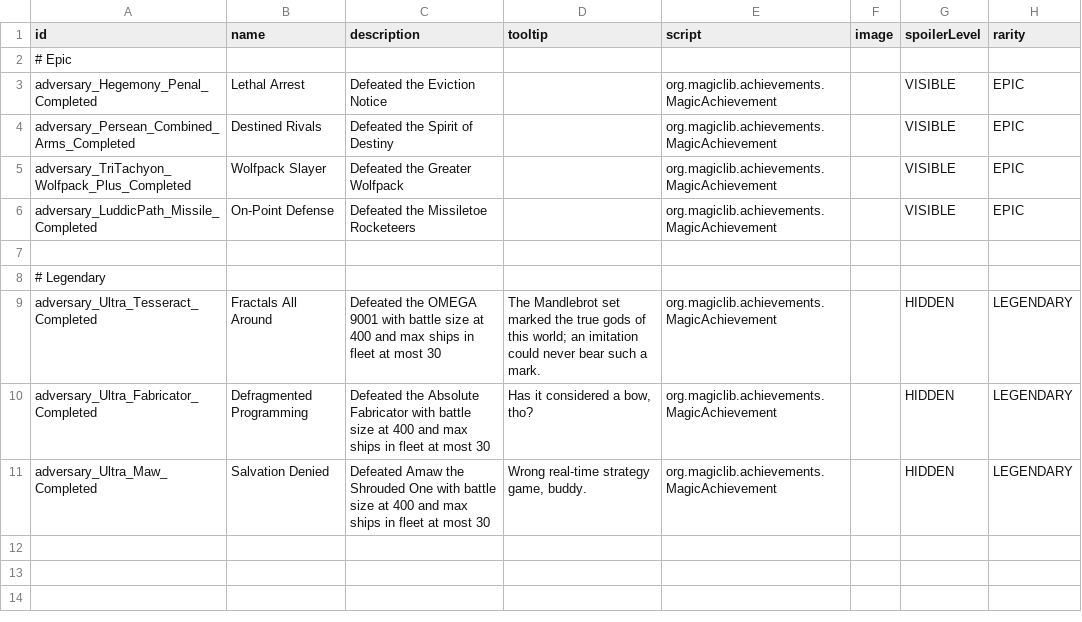
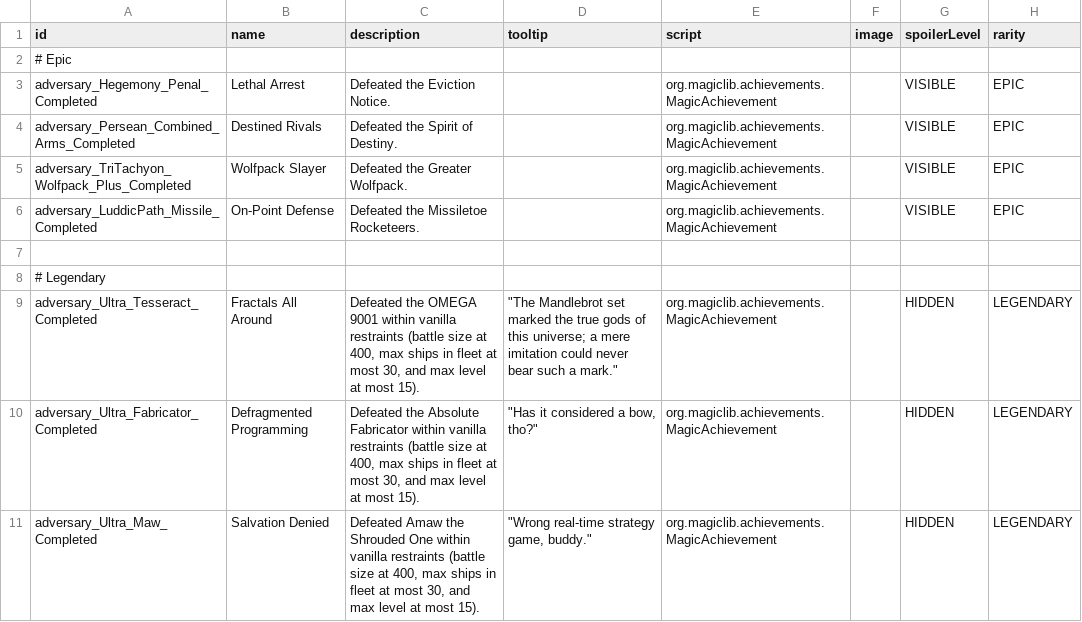
Before and after one commit to Tranquiliti/Adversary, a CSV file: data/config/magic_achievements.csv, drawn as a sheet.

```diff
--- a/data/config/magic_achievements.csv
+++ b/data/config/magic_achievements.csv
@@ -2,10 +2,10 @@ id,name,description,tooltip,script,image,spoilerLevel,rarity
 # Epic,,,,,,,
-adversary_Hegemony_Penal_Completed,Lethal Arrest,Defeated the Eviction Notice,,org.magiclib.achievements.MagicAchievement,,VISIBLE,EPIC
-adversary_Persean_Combined_Arms_Completed,Destined Rivals,Defeated the Spirit of Destiny,,org.magiclib.achievements.MagicAchievement,,VISIBLE,EPIC
-adversary_TriTachyon_Wolfpack_Plus_Completed,Wolfpack Slayer,Defeated the Greater Wolfpack,,org.magiclib.achievements.MagicAchievement,,VISIBLE,EPIC
-adversary_LuddicPath_Missile_Completed,On-Point Defense,Defeated the Missiletoe Rocketeers,,org.magiclib.achievements.MagicAchievement,,VISIBLE,EPIC
+adversary_Hegemony_Penal_Completed,Lethal Arrest,Defeated the Eviction Notice.,,org.magiclib.achievements.MagicAchievement,,VISIBLE,EPIC
+adversary_Persean_Combined_Arms_Completed,Destined Rivals,Defeated the Spirit of Destiny.,,org.magiclib.achievements.MagicAchievement,,VISIBLE,EPIC
+adversary_TriTachyon_Wolfpack_Plus_Completed,Wolfpack Slayer,Defeated the Greater Wolfpack.,,org.magiclib.achievements.MagicAchievement,,VISIBLE,EPIC
+adversary_LuddicPath_Missile_Completed,On-Point Defense,Defeated the Missiletoe Rocketeers.,,org.magiclib.achievements.MagicAchievement,,VISIBLE,EPIC
 ,,,,,,,
 # Legendary,,,,,,,
-adversary_Ultra_Tesseract_Completed,Fractals All Around,Defeated the OMEGA 9001 with battle size at 400 and max ships in fleet at most 30,The Mandlebrot set marked the true gods of this world; an imitation could never bear such a mark.,org.magiclib.achievements.MagicAchievement,,HIDDEN,LEGENDARY
-adversary_Ultra_Fabricator_Completed,Defragmented Programming,Defeated the Absolute Fabricator with battle size at 400 and max ships in fleet at most 30,"Has it considered a bow, tho?",org.magiclib.achievements.MagicAchievement,,HIDDEN,LEGENDARY
-adversary_Ultra_Maw_Completed,Salvation Denied,Defeated Amaw the Shrouded One with battle size at 400 and max ships in fleet at most 30,"Wrong real-time strategy game, buddy.",org.magiclib.achievements.MagicAchievement,,HIDDEN,LEGENDARY
+adversary_Ultra_Tesseract_Completed,Fractals All Around,"Defeated the OMEGA 9001 within vanilla restraints (battle size at 400, max ships in fleet at most 30, and max level at most 15).","""The Mandlebrot set marked the true gods of this universe; a mere imitation could never bear such a mark.""",org.magiclib.achievements.MagicAchievement,,HIDDEN,LEGENDARY
+adversary_Ultra_Fabricator_Completed,Defragmented Programming,"Defeated the Absolute Fabricator within vanilla restraints (battle size at 400, max ships in fleet at most 30, and max level at most 15).","""Has it considered a bow, tho?""",org.magiclib.achievements.MagicAchievement,,HIDDEN,LEGENDARY
+adversary_Ultra_Maw_Completed,Salvation Denied,"Defeated Amaw the Shrouded One within vanilla restraints (battle size at 400, max ships in fleet at most 30, and max level at most 15).","""Wrong real-time strategy game, buddy.""",org.magiclib.achievements.MagicAchievement,,HIDDEN,LEGENDARY
```
Also changed, not shown: 3 other files.
